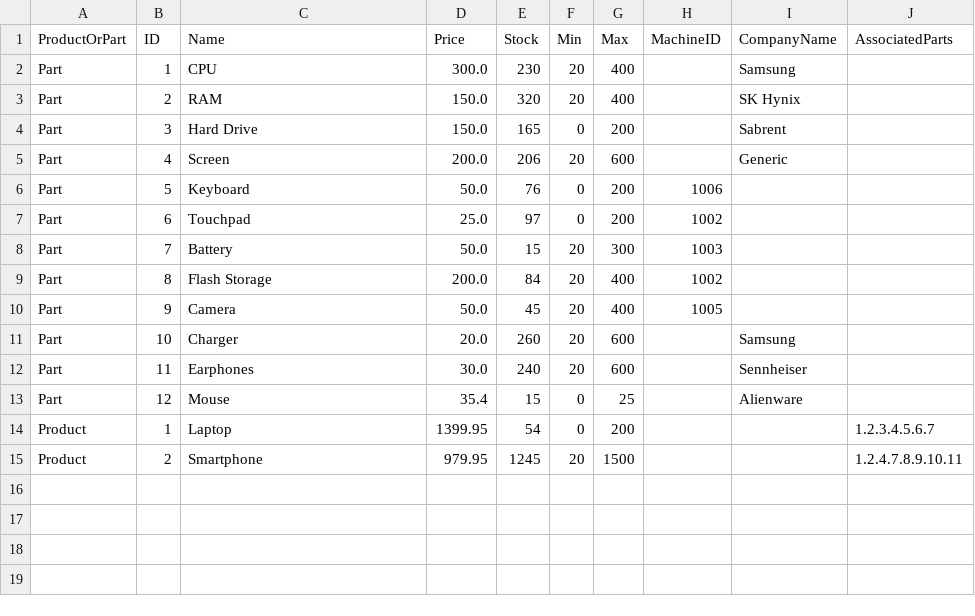
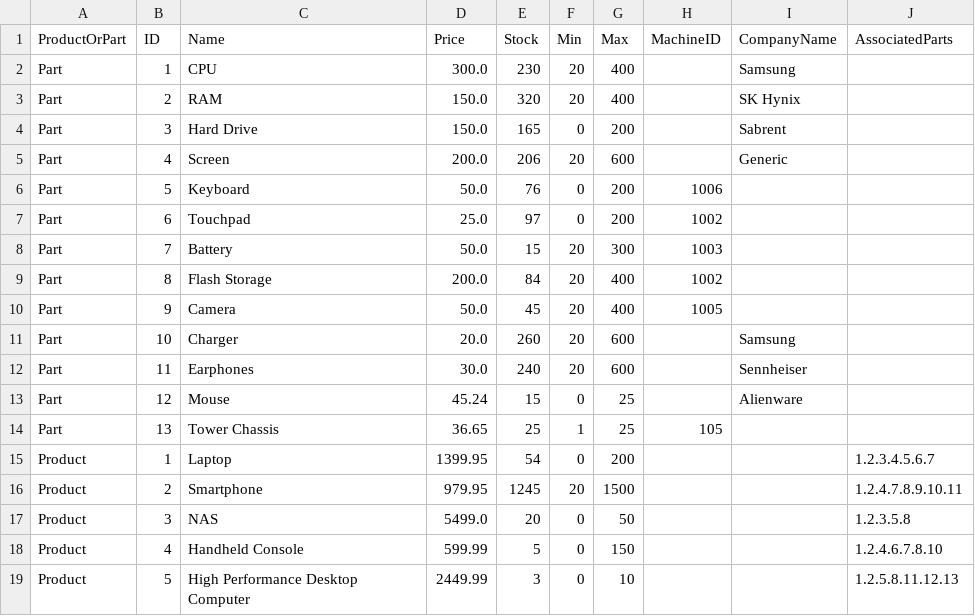
Before and after one commit to jmsuan/InventorySystem, a CSV file: inventory-data.csv (was output.csv), drawn as a sheet.

Commit message:
Finished implementing and testing all requirements. Now handles "deleted" Part deletion, when Products have residual Parts that have been deleted (won't be kept between separate starts to the application). Added many try and catch blocks to ensure all user input is valid.

```diff
--- a/output.csv
+++ b/inventory-data.csv
@@ -12,4 +12,8 @@ Part,10,Charger,20.0,260,20,600,,Samsung,
 Part,11,Earphones,30.0,240,20,600,,Sennheiser,
-Part,12,Mouse,35.4,15,0,25,,Alienware,
+Part,12,Mouse,45.24,15,0,25,,Alienware,
+Part,13,Tower Chassis,36.65,25,1,25,105,,
 Product,1,Laptop,1399.95,54,0,200,,,1.2.3.4.5.6.7
 Product,2,Smartphone,979.95,1245,20,1500,,,1.2.4.7.8.9.10.11
+Product,3,NAS,5499.0,20,0,50,,,1.2.3.5.8
+Product,4,Handheld Console,599.99,5,0,150,,,1.2.4.6.7.8.10
+Product,5,High Performance Desktop Computer,2449.99,3,0,10,,,1.2.5.8.11.12.13
```
Also changed, not shown: 16 other files.
